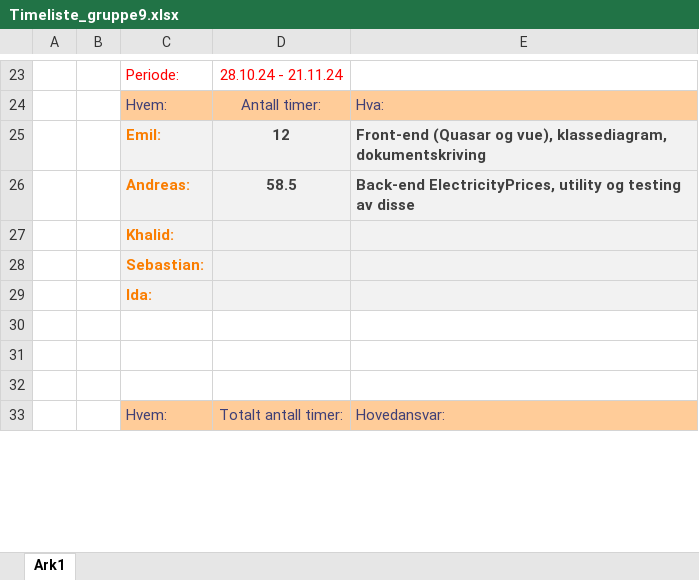
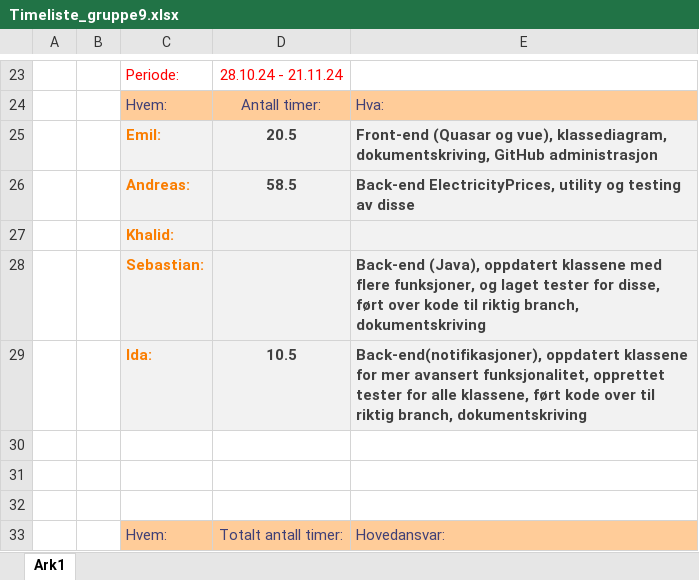
Before and after one commit to EmilB04/Software-engineering-testing, an Excel workbook: Prosjektarbeid/Dokumenter/Timeliste_gruppe9.xlsx, sheet Ark1, drawn as a sheet; only a part is shown, gaps mark what is left out; values as stored, in another font and other column widths than the file's, no borders; removed rows and columns are numbered as before the commit, all else as after; the diff covers the shown part only; the diff names each change by its address in the sheet, - before the commit and + after, or states it on an @@ line.

```diff
--- a/Prosjektarbeid/Dokumenter/Timeliste_gruppe9.xlsx (sheet Ark1)
+++ b/Prosjektarbeid/Dokumenter/Timeliste_gruppe9.xlsx (sheet Ark1)
-row 25:  |  | Emil: | 12 | Front-end (Quasar og vue), klassediagram, dokumentskriving
+row 25:  |  | Emil: | 20.5 | Front-end (Quasar og vue), klassediagram, dokumentskriving, GitHub administrasjon
-E28: (empty)
+E28: Back-end (Java), oppdatert klassene med flere funksjoner, og laget tester for disse, ført over kode til riktig branch, dokumentskriving
-row 29:  |  | Ida:
+row 29:  |  | Ida: | 10.5 | Back-end(notifikasjoner), oppdatert klassene for mer avansert funksjonalitet, opprettet tester for alle klassene, ført kode over til riktig branch, dokumentskriving
```
Also changed, not shown: 4 added rows, 4 removed rows and 4 edited cells elsewhere in this sheet, 2 other files.
